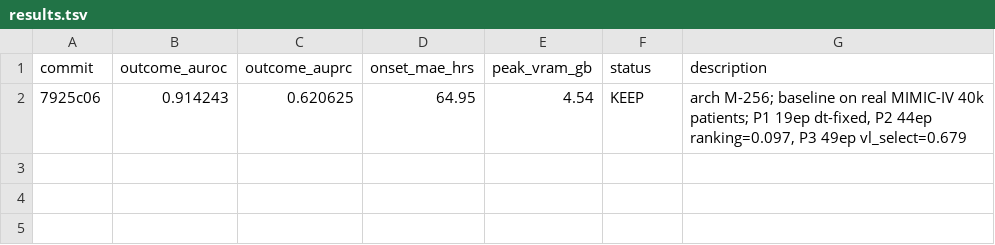
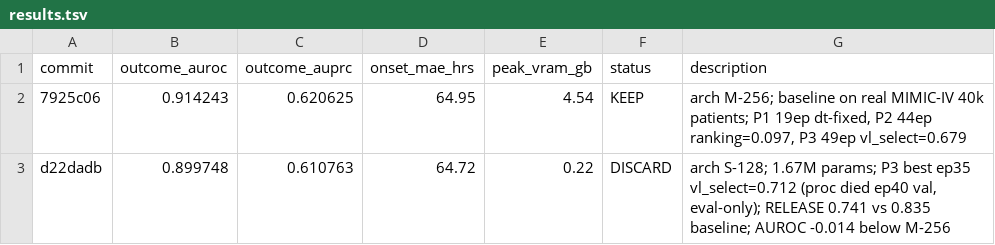
Before and after one commit to shaharoded/INTERVenE-Ar, a TSV file: results.tsv, drawn as a sheet.

```diff
--- a/results.tsv
+++ b/results.tsv
@@ -2 +2,2 @@ commit	outcome_auroc	outcome_auprc	onset_mae_hrs	peak_vram_gb	status	description
 7925c06	0.914243	0.620625	64.95	4.54	KEEP	arch M-256; baseline on real MIMIC-IV 40k patients; P1 19ep dt-fixed, P2 44ep ranking=0.097, P3 49ep vl_select=0.679
+d22dadb	0.899748	0.610763	64.72	0.22	DISCARD	arch S-128; 1.67M params; P3 best ep35 vl_select=0.712 (proc died ep40 val, eval-only); RELEASE 0.741 vs 0.835 baseline; AUROC -0.014 below M-256
```
Also changed, not shown: 2 other files.
